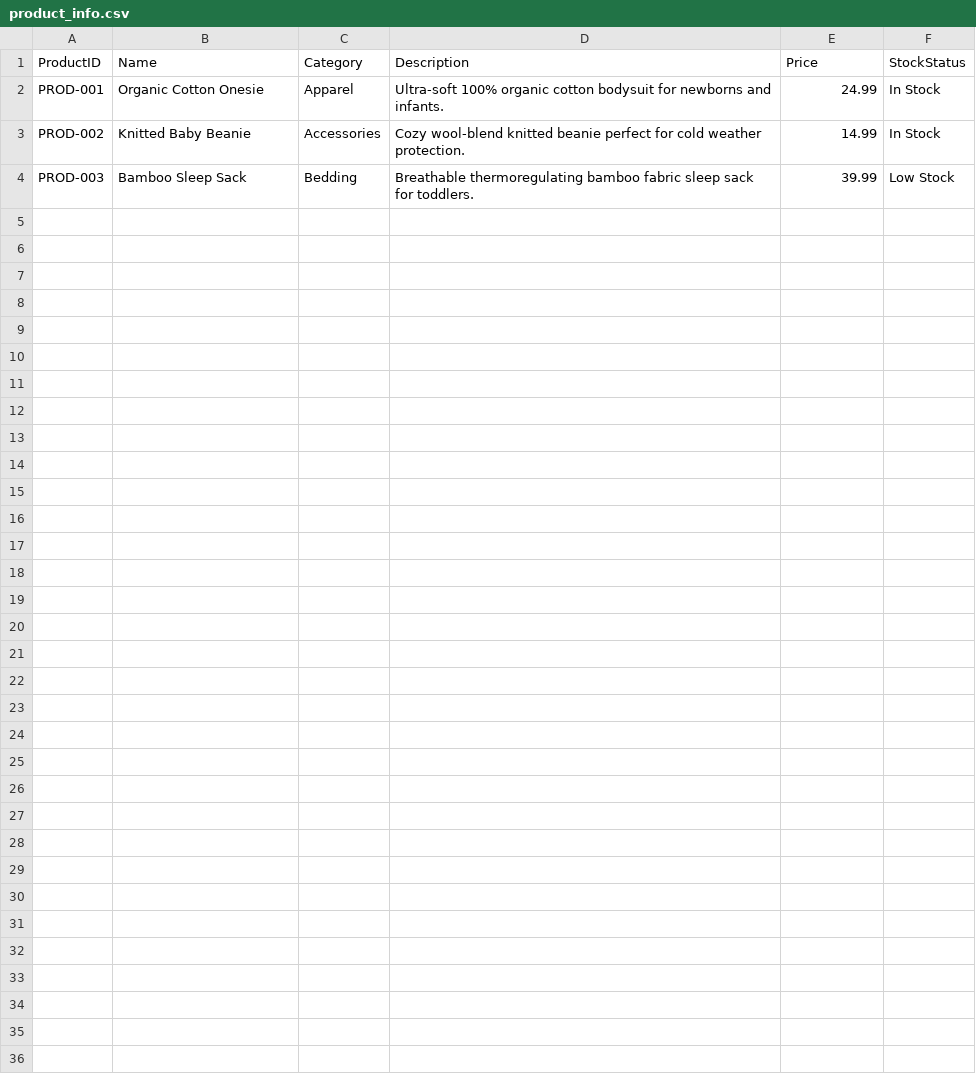
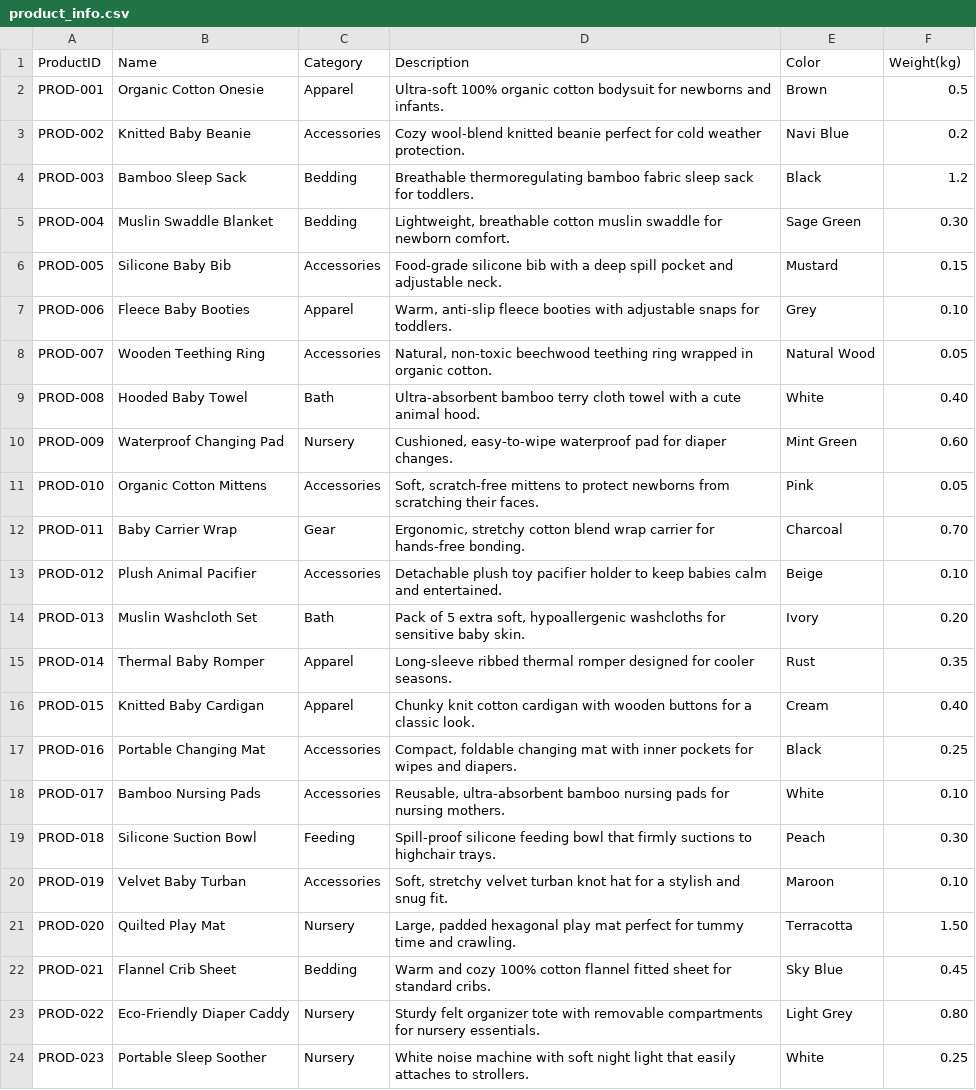
Before and after one commit to Saadat-Antor/whatsapp-bot-openwa-2026, a CSV file: data/kb/product_info.csv, drawn as a sheet.

Commit message:
added 20 more dummy products

```diff
--- a/data/kb/product_info.csv
+++ b/data/kb/product_info.csv
@@ -1,4 +1,24 @@
-ProductID,Name,Category,Description,Price,StockStatus
-PROD-001,Organic Cotton Onesie,Apparel,Ultra-soft 100% organic cotton bodysuit for newborns and infants.,24.99,In Stock
-PROD-002,Knitted Baby Beanie,Accessories,Cozy wool-blend knitted beanie perfect for cold weather protection.,14.99,In Stock
-PROD-003,Bamboo Sleep Sack,Bedding,Breathable thermoregulating bamboo fabric sleep sack for toddlers.,39.99,Low Stock
+ProductID,Name,Category,Description,Color,Weight(kg)
+PROD-001,Organic Cotton Onesie,Apparel,Ultra-soft 100% organic cotton bodysuit for newborns and infants.,Brown,0.5
+PROD-002,Knitted Baby Beanie,Accessories,Cozy wool-blend knitted beanie perfect for cold weather protection.,Navi Blue,0.2
+PROD-003,Bamboo Sleep Sack,Bedding,Breathable thermoregulating bamboo fabric sleep sack for toddlers.,Black,1.2
+PROD-004,Muslin Swaddle Blanket,Bedding,"Lightweight, breathable cotton muslin swaddle for newborn comfort.",Sage Green,0.30
+PROD-005,Silicone Baby Bib,Accessories,"Food-grade silicone bib with a deep spill pocket and adjustable neck.",Mustard,0.15
+PROD-006,Fleece Baby Booties,Apparel,"Warm, anti-slip fleece booties with adjustable snaps for toddlers.",Grey,0.10
+PROD-007,Wooden Teething Ring,Accessories,"Natural, non-toxic beechwood teething ring wrapped in organic cotton.",Natural Wood,0.05
+PROD-008,Hooded Baby Towel,Bath,"Ultra-absorbent bamboo terry cloth towel with a cute animal hood.",White,0.40
+PROD-009,Waterproof Changing Pad,Nursery,"Cushioned, easy-to-wipe waterproof pad for diaper changes.",Mint Green,0.60
+PROD-010,Organic Cotton Mittens,Accessories,"Soft, scratch-free mittens to protect newborns from scratching their faces.",Pink,0.05
+PROD-011,Baby Carrier Wrap,Gear,"Ergonomic, stretchy cotton blend wrap carrier for hands-free bonding.",Charcoal,0.70
+PROD-012,Plush Animal Pacifier,Accessories,"Detachable plush toy pacifier holder to keep babies calm and entertained.",Beige,0.10
+PROD-013,Muslin Washcloth Set,Bath,"Pack of 5 extra soft, hypoallergenic washcloths for sensitive baby skin.",Ivory,0.20
+PROD-014,Thermal Baby Romper,Apparel,"Long-sleeve ribbed thermal romper designed for cooler seasons.",Rust,0.35
+PROD-015,Knitted Baby Cardigan,Apparel,"Chunky knit cotton cardigan with wooden buttons for a classic look.",Cream,0.40
+PROD-016,Portable Changing Mat,Accessories,"Compact, foldable changing mat with inner pockets for wipes and diapers.",Black,0.25
+PROD-017,Bamboo Nursing Pads,Accessories,"Reusable, ultra-absorbent bamboo nursing pads for nursing mothers.",White,0.10
+PROD-018,Silicone Suction Bowl,Feeding,"Spill-proof silicone feeding bowl that firmly suctions to highchair trays.",Peach,0.30
+PROD-019,Velvet Baby Turban,Accessories,"Soft, stretchy velvet turban knot hat for a stylish and snug fit.",Maroon,0.10
+PROD-020,Quilted Play Mat,Nursery,"Large, padded hexagonal play mat perfect for tummy time and crawling.",Terracotta,1.50
+PROD-021,Flannel Crib Sheet,Bedding,"Warm and cozy 100% cotton flannel fitted sheet for standard cribs.",Sky Blue,0.45
+PROD-022,Eco-Friendly Diaper Caddy,Nursery,"Sturdy felt organizer tote with removable compartments for nursery essentials.",Light Grey,0.80
+PROD-023,Portable Sleep Soother,Nursery,"White noise machine with soft night light that easily attaches to strollers.",White,0.25
```
